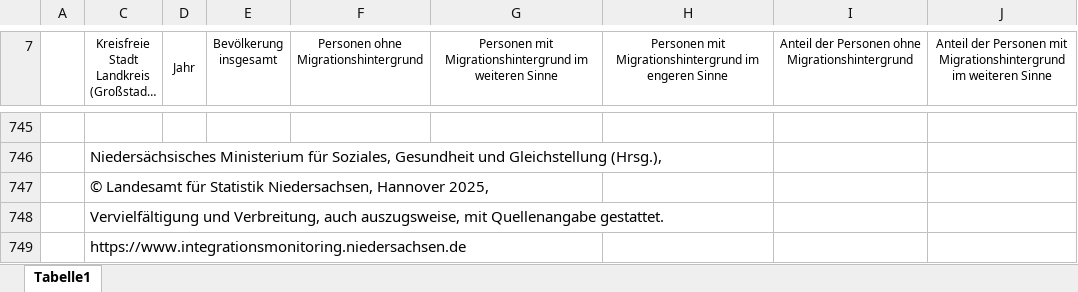
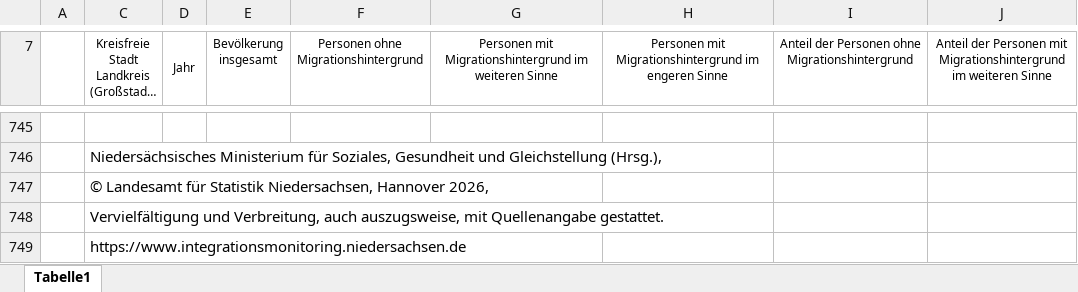
Before and after one commit to christoph-LSN/MT_Site, an Excel workbook: assets/excel/2026_1-3-1.xlsx, sheet Tabelle1, drawn as a sheet; only a part is shown, gaps mark what is left out; long unchanged cells end in …; values as stored, in another font and other column widths than the file's, no borders; the diff names each change by its address in the sheet, - before the commit and + after, or states it on an @@ line.

Commit message:
Update_Fussnote

```diff
--- a/assets/excel/2026_1-3-1.xlsx (sheet Tabelle1)
+++ b/assets/excel/2026_1-3-1.xlsx (sheet Tabelle1)
-C747: …Niedersachsen, Hannover 2025,
+C747: …Niedersachsen, Hannover 2026,
```
